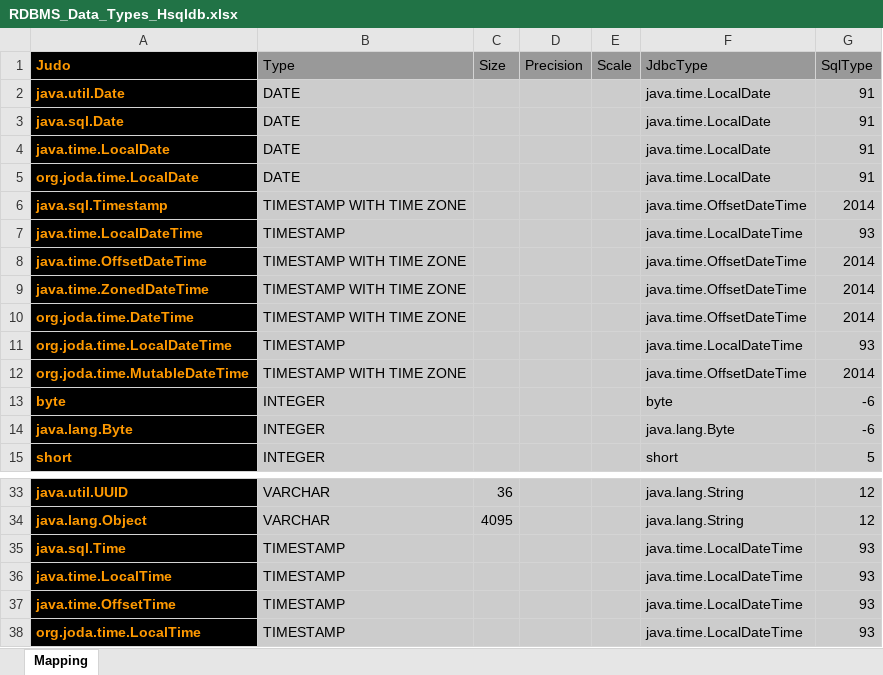
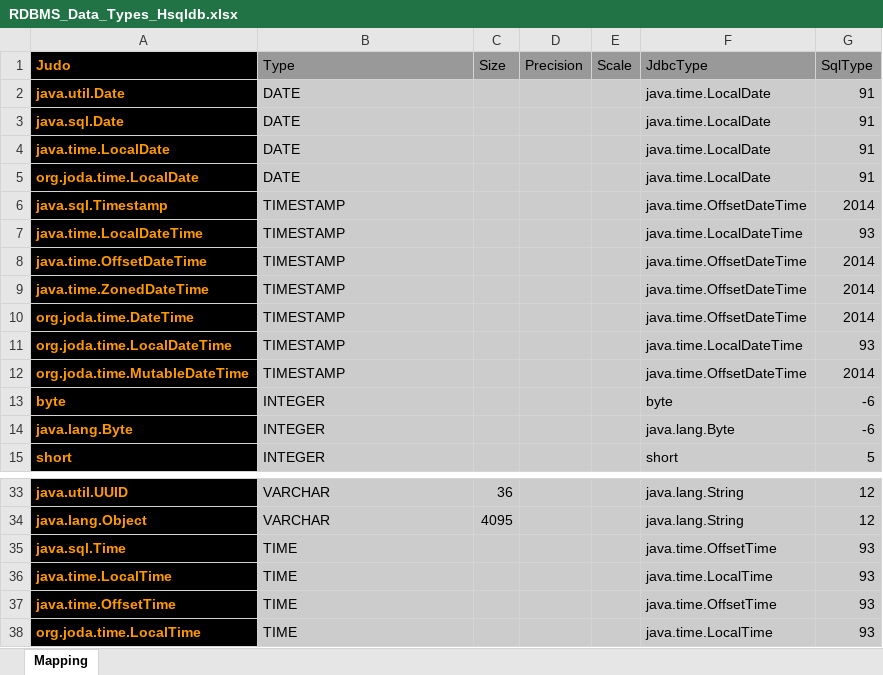
Before and after one commit to BlackBeltTechnology/judo-tatami-base, an Excel workbook: judo-tatami-asm2rdbms/model/RDBMS_Data_Types_Hsqldb.xlsx, sheet Mapping, drawn as a sheet; only a part is shown, gaps mark what is left out; values as stored, in another font and other column widths than the file's, no borders; the diff names each change by its address in the sheet, - before the commit and + after, or states it on an @@ line.

```diff
--- a/judo-tatami-asm2rdbms/model/RDBMS_Data_Types_Hsqldb.xlsx (sheet Mapping)
+++ b/judo-tatami-asm2rdbms/model/RDBMS_Data_Types_Hsqldb.xlsx (sheet Mapping)
-B6 (Type): TIMESTAMP WITH TIME ZONE
+B6 (Type): TIMESTAMP
-B8:B10 (Type): TIMESTAMP WITH TIME ZONE
+B8:B10 (Type): TIMESTAMP
-B12 (Type): TIMESTAMP WITH TIME ZONE
+B12 (Type): TIMESTAMP
-B35:B38 (Type): TIMESTAMP
+B35:B38 (Type): TIME
-F35 (JdbcType): java.time.LocalDateTime
+F35 (JdbcType): java.time.OffsetTime
-F36 (JdbcType): java.time.LocalDateTime
+F36 (JdbcType): java.time.LocalTime
-F37 (JdbcType): java.time.LocalDateTime
+F37 (JdbcType): java.time.OffsetTime
-F38 (JdbcType): java.time.LocalDateTime
+F38 (JdbcType): java.time.LocalTime
```
Also changed, not shown: judo-tatami-asm2rdbms/model/RDBMS_Data_Types_Oracle.xlsx, judo-tatami-asm2rdbms/model/RDBMS_Data_Types_Postgresql.xlsx, 3 other files.
